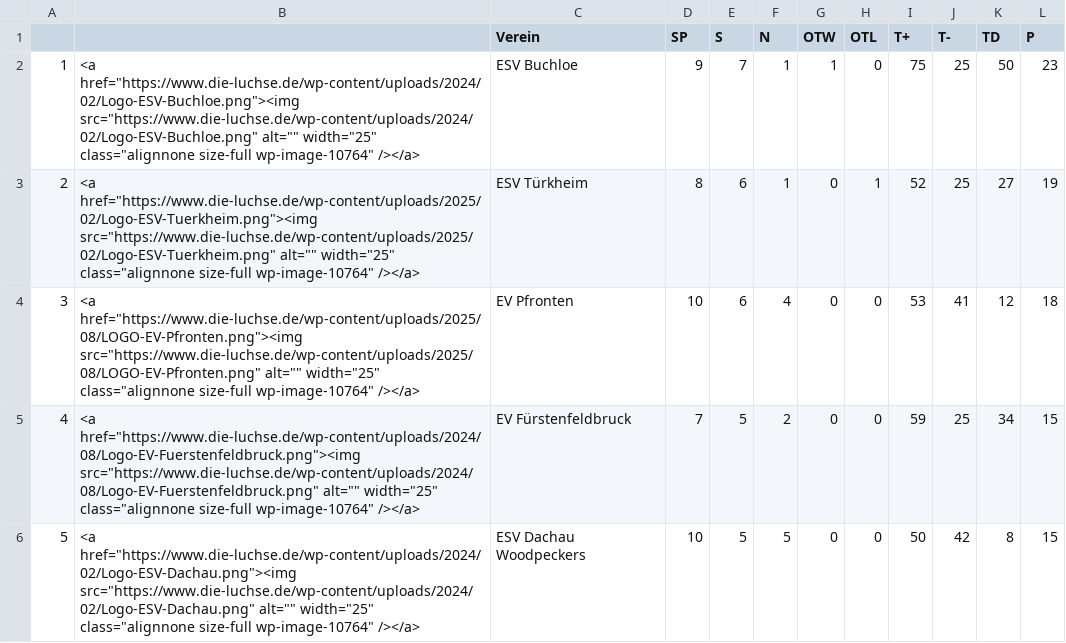
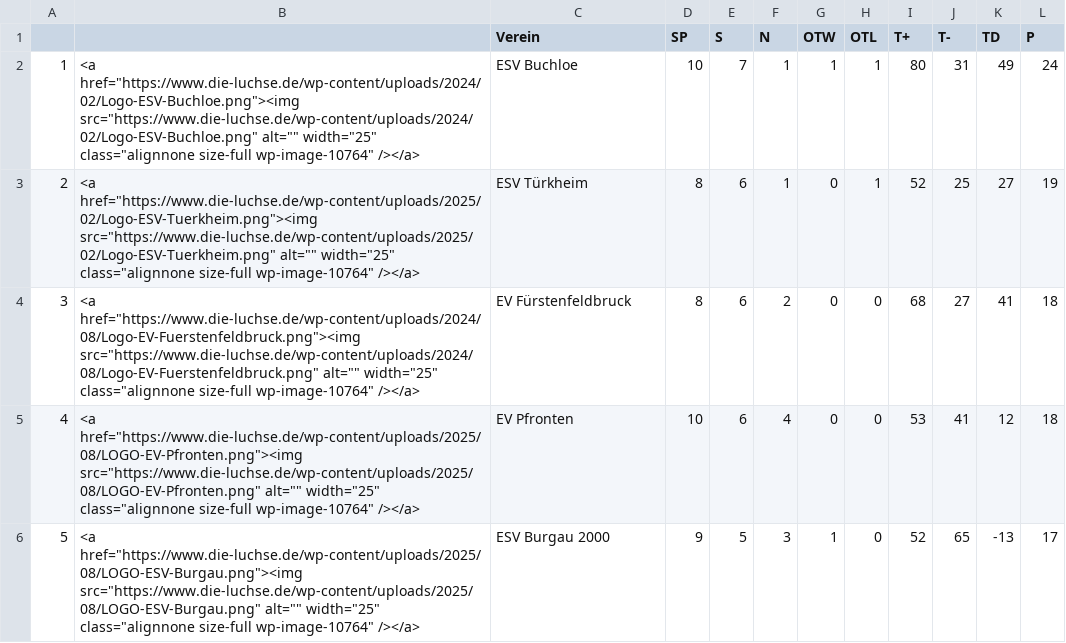
Before and after one commit to lpkiemes/mek-autotabelle, a CSV file: tabelle_U13.csv, drawn as a sheet; only a part is shown; the diff covers the shown part only.

```diff
--- a/tabelle_U13.csv
+++ b/tabelle_U13.csv
@@ -1,6 +1,6 @@
 ,,Verein,SP,S,N,OTW,OTL,T+,T-,TD,P
-1,"<a href=""https://www.die-luchse.de/wp-content/uploads/2024/02/Logo-ESV-Buchloe.png""><img src=""https://www.die-luchse.de/wp-content/uploads/2024/02/Logo-ESV-Buchloe.png"" alt="""" width=""25"" class=""alignnone size-full wp-image-10764"" /></a>",ESV Buchloe,9,7,1,1,0,75,25,50,23
+1,"<a href=""https://www.die-luchse.de/wp-content/uploads/2024/02/Logo-ESV-Buchloe.png""><img src=""https://www.die-luchse.de/wp-content/uploads/2024/02/Logo-ESV-Buchloe.png"" alt="""" width=""25"" class=""alignnone size-full wp-image-10764"" /></a>",ESV Buchloe,10,7,1,1,1,80,31,49,24
 2,"<a href=""https://www.die-luchse.de/wp-content/uploads/2025/02/Logo-ESV-Tuerkheim.png""><img src=""https://www.die-luchse.de/wp-content/uploads/2025/02/Logo-ESV-Tuerkheim.png"" alt="""" width=""25"" class=""alignnone size-full wp-image-10764"" /></a>",ESV Türkheim,8,6,1,0,1,52,25,27,19
-3,"<a href=""https://www.die-luchse.de/wp-content/uploads/2025/08/LOGO-EV-Pfronten.png""><img src=""https://www.die-luchse.de/wp-content/uploads/2025/08/LOGO-EV-Pfronten.png"" alt="""" width=""25"" class=""alignnone size-full wp-image-10764"" /></a>",EV Pfronten,10,6,4,0,0,53,41,12,18
-4,"<a href=""https://www.die-luchse.de/wp-content/uploads/2024/08/Logo-EV-Fuerstenfeldbruck.png""><img src=""https://www.die-luchse.de/wp-content/uploads/2024/08/Logo-EV-Fuerstenfeldbruck.png"" alt="""" width=""25"" class=""alignnone size-full wp-image-10764"" /></a>",EV Fürstenfeldbruck,7,5,2,0,0,59,25,34,15
-5,"<a href=""https://www.die-luchse.de/wp-content/uploads/2024/02/Logo-ESV-Dachau.png""><img src=""https://www.die-luchse.de/wp-content/uploads/2024/02/Logo-ESV-Dachau.png"" alt="""" width=""25"" class=""alignnone size-full wp-image-10764"" /></a>",ESV Dachau Woodpeckers,10,5,5,0,0,50,42,8,15
+3,"<a href=""https://www.die-luchse.de/wp-content/uploads/2024/08/Logo-EV-Fuerstenfeldbruck.png""><img src=""https://www.die-luchse.de/wp-content/uploads/2024/08/Logo-EV-Fuerstenfeldbruck.png"" alt="""" width=""25"" class=""alignnone size-full wp-image-10764"" /></a>",EV Fürstenfeldbruck,8,6,2,0,0,68,27,41,18
+4,"<a href=""https://www.die-luchse.de/wp-content/uploads/2025/08/LOGO-EV-Pfronten.png""><img src=""https://www.die-luchse.de/wp-content/uploads/2025/08/LOGO-EV-Pfronten.png"" alt="""" width=""25"" class=""alignnone size-full wp-image-10764"" /></a>",EV Pfronten,10,6,4,0,0,53,41,12,18
+5,"<a href=""https://www.die-luchse.de/wp-content/uploads/2025/08/LOGO-ESV-Burgau.png""><img src=""https://www.die-luchse.de/wp-content/uploads/2025/08/LOGO-ESV-Burgau.png"" alt="""" width=""25"" class=""alignnone size-full wp-image-10764"" /></a>",ESV Burgau 2000,9,5,3,1,0,52,65,-13,17
```
Also changed, not shown: 12 edited cells elsewhere in this file, tabelle.csv, tabelle_U15.csv.
